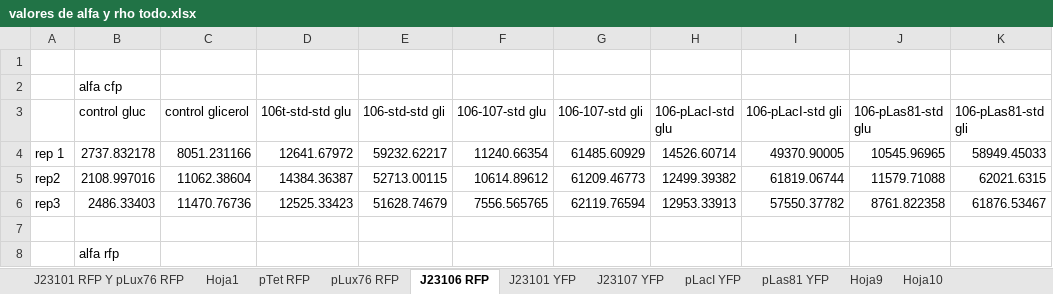
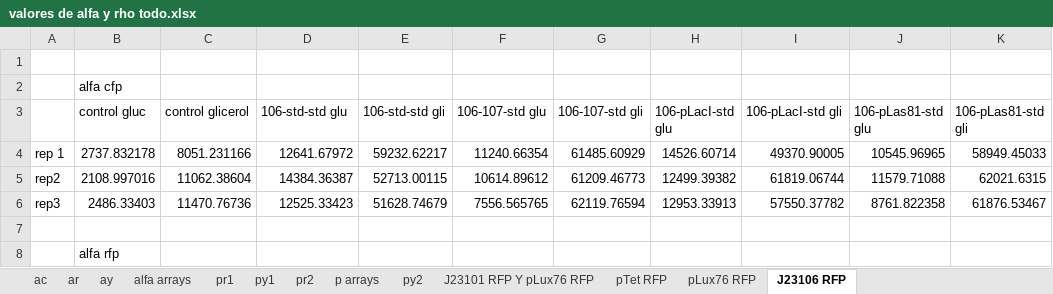
Before and after one commit to macams/Biosensores, an Excel workbook: Análisis/valores de alfa y rho todo.xlsx, sheet J23106 RFP, drawn as a sheet; only a part is shown; values as stored, in another font and other column widths than the file's, no borders; the diff names each change by its address in the sheet, - before the commit and + after, or states it on an @@ line.

```diff
--- a/Análisis/valores de alfa y rho todo.xlsx (sheet J23106 RFP)
+++ b/Análisis/valores de alfa y rho todo.xlsx (sheet J23106 RFP)
-sheet tab: Hoja9
+sheet tab: ac
-sheet tab: Hoja10
+sheet tab: ar
-sheet tab: Hoja1
-sheet tab: J23101 YFP
-sheet tab: J23107 YFP
-sheet tab: pLacI YFP
-sheet tab: pLas81 YFP
+sheet tab: ay
+sheet tab: alfa arrays
+sheet tab: pr1
+sheet tab: py1
+sheet tab: pr2
+sheet tab: p arrays
+sheet tab: py2
@@ sheet tab order changed: ac | ar | ay | alfa arrays | pr1 | py1 | pr2 | p arrays | py2 | J23101 RFP Y pLux76 RFP | pTet RFP | pLux76 RFP | J23106 RFP @@
-D3: 106t-std-std glu
+D3: 106-std-std glu
```
Also changed, not shown: sheet ac, sheet ar, 25 other files.
